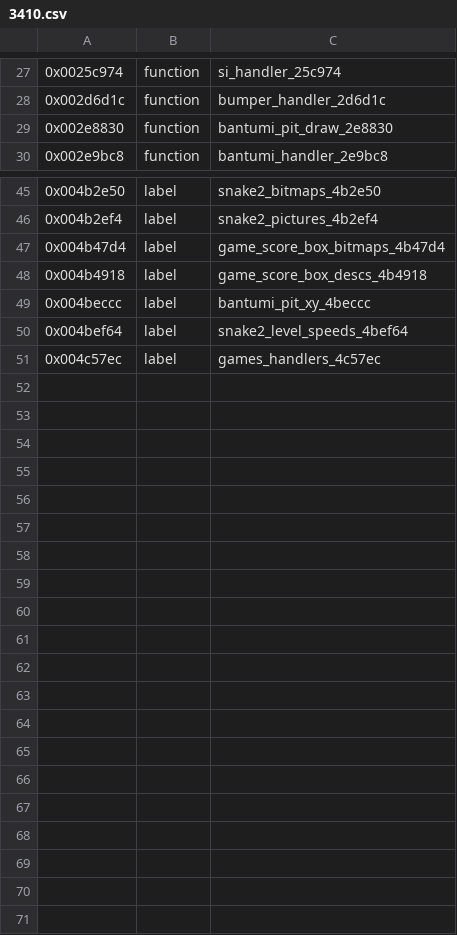
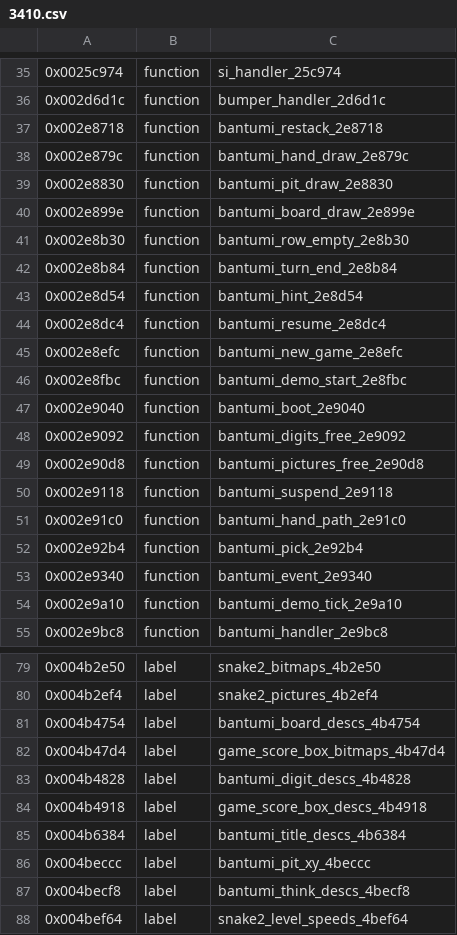
Before and after one commit to lukesau/nokia-dct3-re, a CSV file: ghidra/symbols/3410.csv, drawn as a sheet; only a part is shown, gaps mark what is left out; the shorter side is filled out with more unchanged rows; the diff covers the shown part only.

Commit message:
3410 bantumi map and autopilot

```diff
--- a/ghidra/symbols/3410.csv
+++ b/ghidra/symbols/3410.csv
@@ -28,3 +36,20 @@
 0x002d6d1c,function,bumper_handler_2d6d1c
+0x002e8718,function,bantumi_restack_2e8718
+0x002e879c,function,bantumi_hand_draw_2e879c
 0x002e8830,function,bantumi_pit_draw_2e8830
+0x002e899e,function,bantumi_board_draw_2e899e
+0x002e8b30,function,bantumi_row_empty_2e8b30
+0x002e8b84,function,bantumi_turn_end_2e8b84
+0x002e8d54,function,bantumi_hint_2e8d54
+0x002e8dc4,function,bantumi_resume_2e8dc4
+0x002e8efc,function,bantumi_new_game_2e8efc
+0x002e8fbc,function,bantumi_demo_start_2e8fbc
+0x002e9040,function,bantumi_boot_2e9040
+0x002e9092,function,bantumi_digits_free_2e9092
+0x002e90d8,function,bantumi_pictures_free_2e90d8
+0x002e9118,function,bantumi_suspend_2e9118
+0x002e91c0,function,bantumi_hand_path_2e91c0
+0x002e92b4,function,bantumi_pick_2e92b4
+0x002e9340,function,bantumi_event_2e9340
+0x002e9a10,function,bantumi_demo_tick_2e9a10
 0x002e9bc8,function,bantumi_handler_2e9bc8
@@ -46,5 +80,9 @@
 0x004b2ef4,label,snake2_pictures_4b2ef4
+0x004b4754,label,bantumi_board_descs_4b4754
 0x004b47d4,label,game_score_box_bitmaps_4b47d4
+0x004b4828,label,bantumi_digit_descs_4b4828
 0x004b4918,label,game_score_box_descs_4b4918
+0x004b6384,label,bantumi_title_descs_4b6384
 0x004beccc,label,bantumi_pit_xy_4beccc
+0x004becf8,label,bantumi_think_descs_4becf8
 0x004bef64,label,snake2_level_speeds_4bef64
```
Also changed, not shown: 17 added rows elsewhere in this file, 3 other files.
